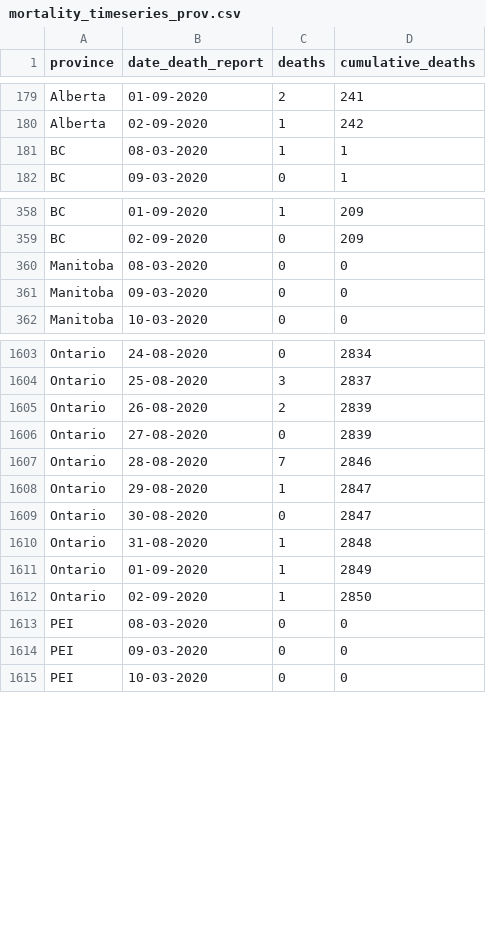
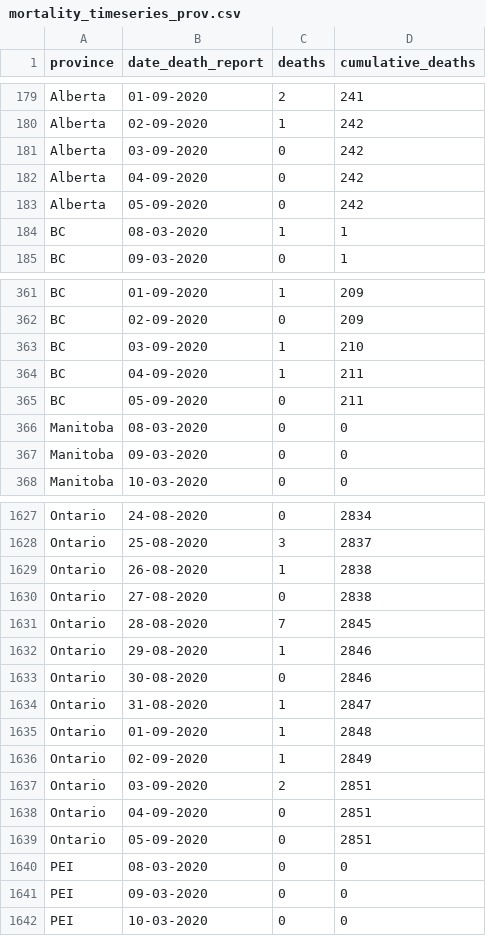
Before and after one commit to linpf/covid19-bc-vis, a CSV file: data/Covid19Canada/timeseries_prov/mortality_timeseries_prov.csv, drawn as a sheet; only a part is shown, gaps mark what is left out; the diff covers the shown part only.

```diff
--- a/data/Covid19Canada/timeseries_prov/mortality_timeseries_prov.csv
+++ b/data/Covid19Canada/timeseries_prov/mortality_timeseries_prov.csv
@@ -180,2 +180,5 @@
 "Alberta","02-09-2020",1,242
+"Alberta","03-09-2020",0,242
+"Alberta","04-09-2020",0,242
+"Alberta","05-09-2020",0,242
 "BC","08-03-2020",1,1
@@ -359,2 +362,5 @@
 "BC","02-09-2020",0,209
+"BC","03-09-2020",1,210
+"BC","04-09-2020",1,211
+"BC","05-09-2020",0,211
 "Manitoba","08-03-2020",0,0
@@ -1604,10 +1628,13 @@
 "Ontario","25-08-2020",3,2837
-"Ontario","26-08-2020",2,2839
-"Ontario","27-08-2020",0,2839
-"Ontario","28-08-2020",7,2846
-"Ontario","29-08-2020",1,2847
-"Ontario","30-08-2020",0,2847
-"Ontario","31-08-2020",1,2848
-"Ontario","01-09-2020",1,2849
-"Ontario","02-09-2020",1,2850
+"Ontario","26-08-2020",1,2838
+"Ontario","27-08-2020",0,2838
+"Ontario","28-08-2020",7,2845
+"Ontario","29-08-2020",1,2846
+"Ontario","30-08-2020",0,2846
+"Ontario","31-08-2020",1,2847
+"Ontario","01-09-2020",1,2848
+"Ontario","02-09-2020",1,2849
+"Ontario","03-09-2020",2,2851
+"Ontario","04-09-2020",0,2851
+"Ontario","05-09-2020",0,2851
 "PEI","08-03-2020",0,0
```
Also changed, not shown: 30 added rows elsewhere in this file, data/BCCDC_COVID19_Dashboard_Lab_Information.csv, 3 other files.
